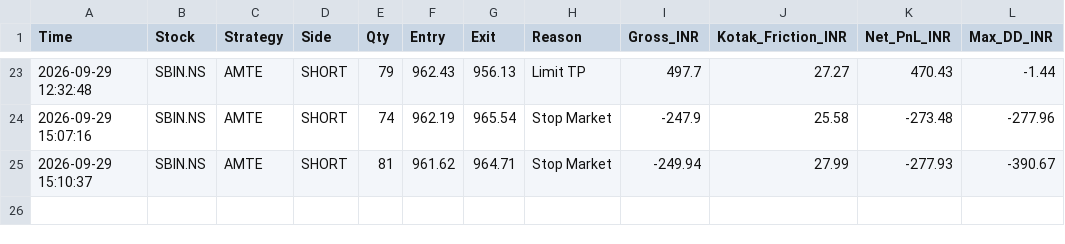
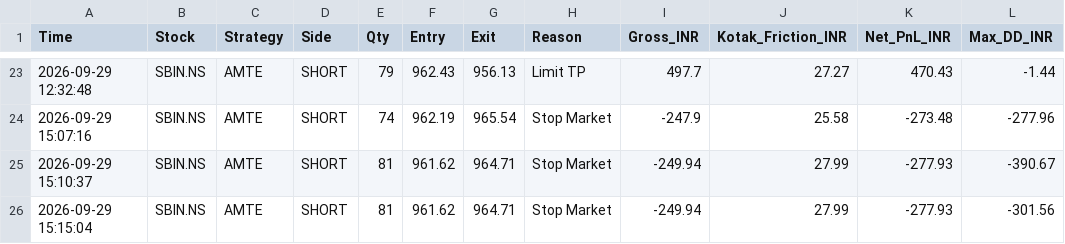
Before and after one commit to harnepal-hub/amte-indian-terminal, a CSV file: indian_amte_ledger.csv, drawn as a sheet; only a part is shown, gaps mark what is left out.

Commit message:
Auto-log AMTE trade SBIN.NS at 2026-09-29 15:15:04

```diff
--- a/indian_amte_ledger.csv
+++ b/indian_amte_ledger.csv
@@ -25 +25,2 @@ Time,Stock,Strategy,Side,Qty,Entry,Exit,Reason,Gross_INR,Kotak_Friction_INR,Net_
 2026-09-29 15:10:37,SBIN.NS,AMTE,SHORT,81,961.62,964.71,Stop Market,-249.94,27.99,-277.93,-390.67
+2026-09-29 15:15:04,SBIN.NS,AMTE,SHORT,81,961.62,964.71,Stop Market,-249.94,27.99,-277.93,-301.56
```
